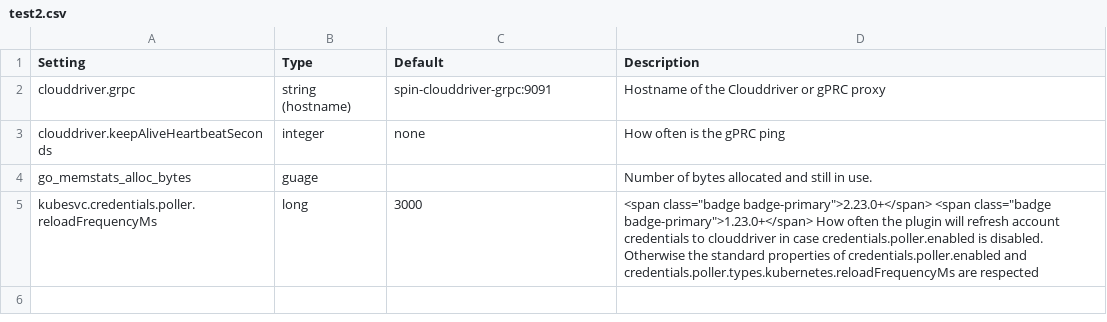
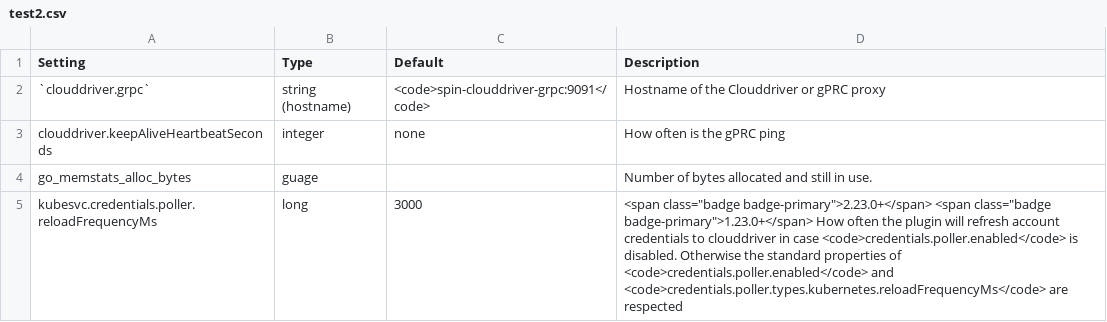
Before and after one commit to armory/docs, a CSV file: static/csv/test2.csv, drawn as a sheet.

```diff
--- a/static/csv/test2.csv
+++ b/static/csv/test2.csv
@@ -1,5 +1,5 @@
 Setting;Type;Default;Description
-clouddriver.grpc;string (hostname);spin-clouddriver-grpc:9091;Hostname of the Clouddriver or gPRC proxy
+`clouddriver.grpc`;string (hostname);<code>spin-clouddriver-grpc:9091</code>;Hostname of the Clouddriver or gPRC proxy
 clouddriver.keepAliveHeartbeatSeconds;integer;none;How often is the gPRC ping
 go_memstats_alloc_bytes;guage;;Number of bytes allocated and still in use.
-kubesvc.credentials.poller.reloadFrequencyMs;long;3000;" <span class=""badge badge-primary"">2.23.0+</span> <span class=""badge badge-primary"">1.23.0+</span> How often the plugin will refresh account credentials to clouddriver in case credentials.poller.enabled is disabled. Otherwise the standard properties of credentials.poller.enabled and credentials.poller.types.kubernetes.reloadFrequencyMs are respected"
+kubesvc.credentials.poller.reloadFrequencyMs;long;3000;" <span class=""badge badge-primary"">2.23.0+</span> <span class=""badge badge-primary"">1.23.0+</span> How often the plugin will refresh account credentials to clouddriver in case <code>credentials.poller.enabled</code> is disabled. Otherwise the standard properties of <code>credentials.poller.enabled</code> and <code>credentials.poller.types.kubernetes.reloadFrequencyMs</code> are respected"
```
Also changed, not shown: 1 other file.
